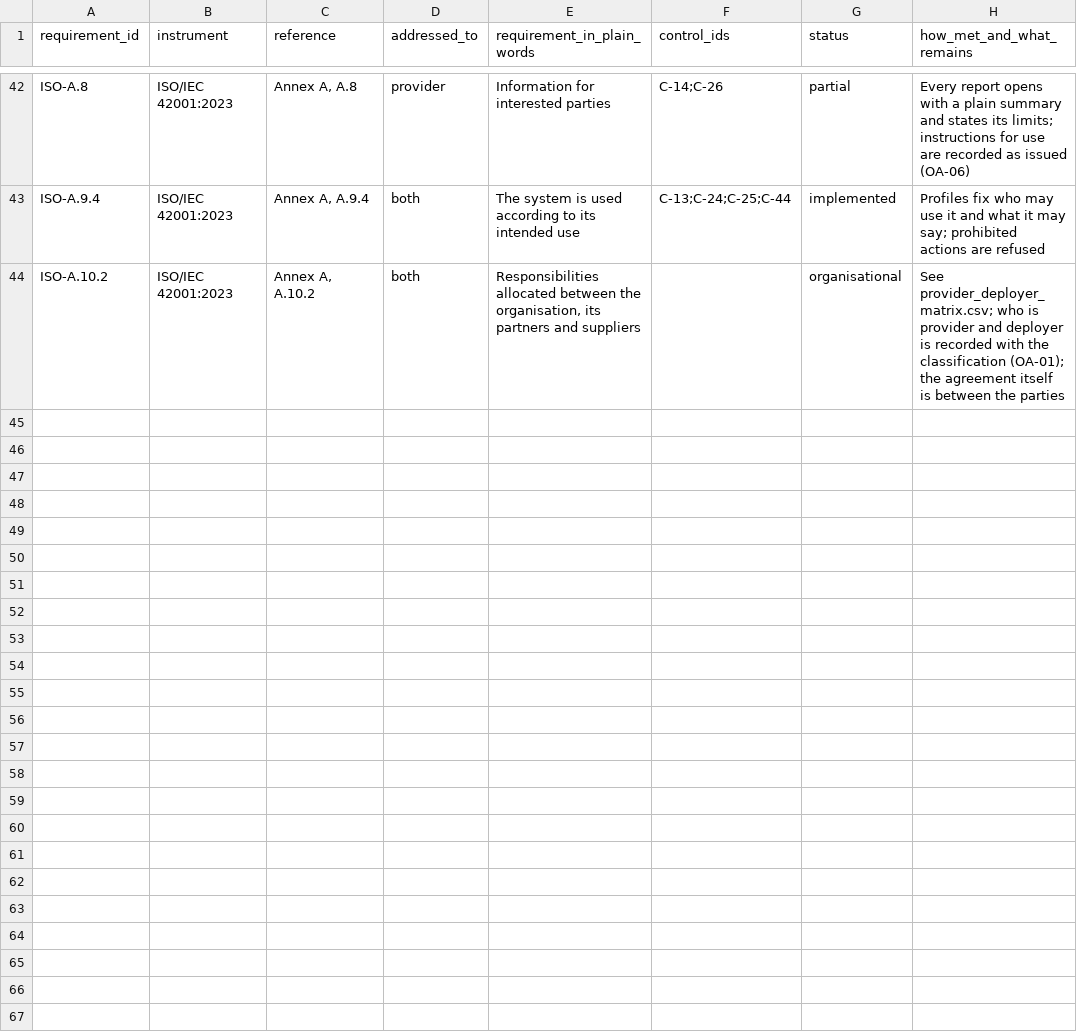
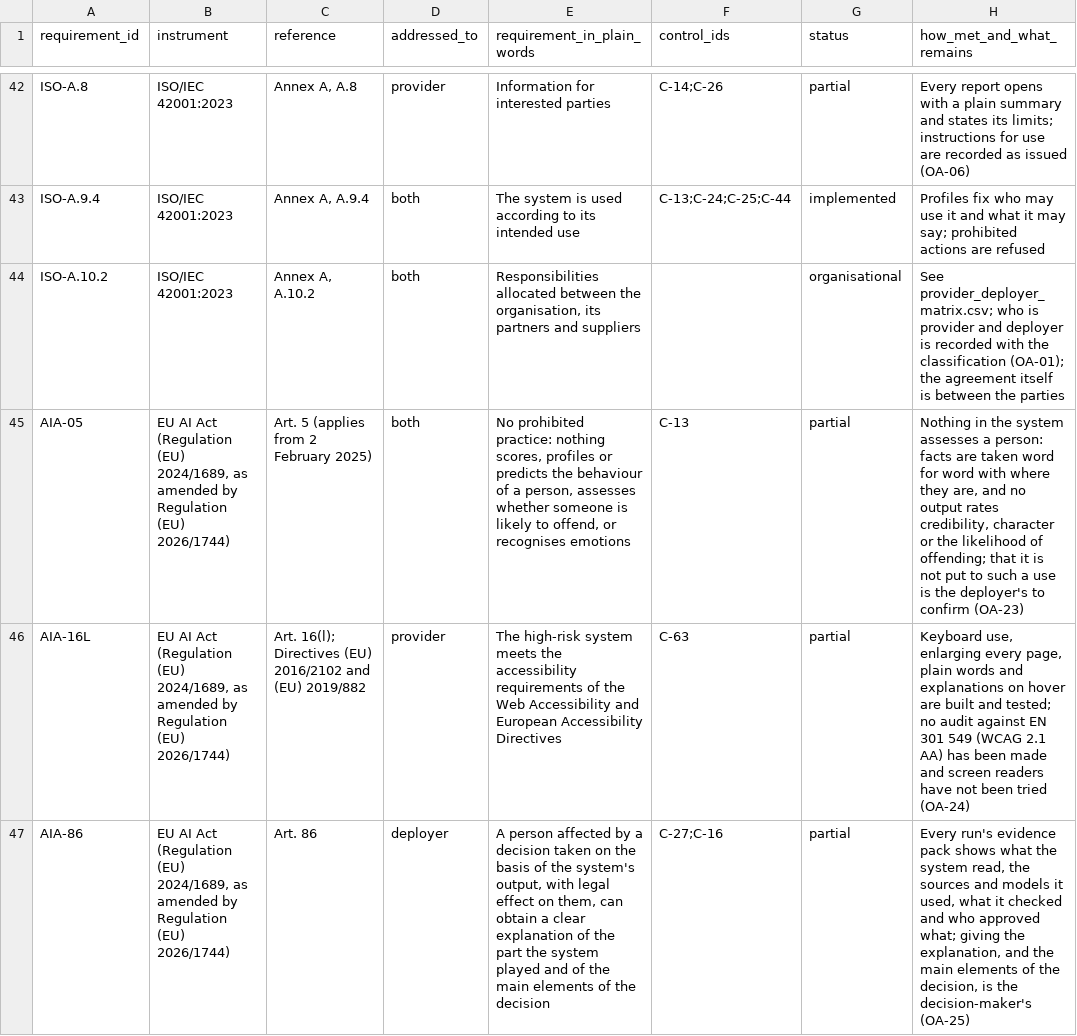
Before and after one commit to ShadowESC95/ELI_Legal, a CSV file: src/eli_legal/governance/registers/requirements_register.csv, drawn as a sheet; only a part is shown, gaps mark what is left out; the diff covers the shown part only; the diff names each change by its address in the sheet, - before the commit and + after, or states it on an @@ line.

Commit message:
Nothing of a deleted case is kept, each section is judged on its own repeal, amended EU acts are read as in force on the date, links made by meaning are marked, and the registers cover the CRA, product liability and AI Act Arts 5, 16(l) and 86

```diff
--- a/src/eli_legal/governance/registers/requirements_register.csv
+++ b/src/eli_legal/governance/registers/requirements_register.csv
+row 45: AIA-05 | EU AI Act (Regulation (EU) 2024/1689, as amended by Regulation (EU) 2026/1744) | Art. 5 (applies from 2 February 2025) | both | No prohibited practice: nothing scores, profiles or predicts the behaviour of a person, assesses whether someone is likely to offend, or recognises emotions | C-13 | partial | Nothing in the system assesses a person: facts are taken word for word with where they are, and no output rates credibility, character or the likelihood of offending; that it is not put to such a use is the deployer's to confirm (OA-23)
+row 46: AIA-16L | EU AI Act (Regulation (EU) 2024/1689, as amended by Regulation (EU) 2026/1744) | Art. 16(l); Directives (EU) 2016/2102 and (EU) 2019/882 | provider | The high-risk system meets the accessibility requirements of the Web Accessibility and European Accessibility Directives | C-63 | partial | Keyboard use, enlarging every page, plain words and explanations on hover are built and tested; no audit against EN 301 549 (WCAG 2.1 AA) has been made and screen readers have not been tried (OA-24)
+row 47: AIA-86 | EU AI Act (Regulation (EU) 2024/1689, as amended by Regulation (EU) 2026/1744) | Art. 86 | deployer | A person affected by a decision taken on the basis of the system's output, with legal effect on them, can obtain a clear explanation of the part the system played and of the main elements of the decision | C-27;C-16 | partial | Every run's evidence pack shows what the system read, the sources and models it used, what it checked and who approved what; giving the explanation, and the main elements of the decision, is the decision-maker's (OA-25)
```
Also changed, not shown: 3 added rows elsewhere in this file, src/eli_legal/governance/registers/control_register.csv, src/eli_legal/governance/registers/organisation_actions.csv, 18 other files.
